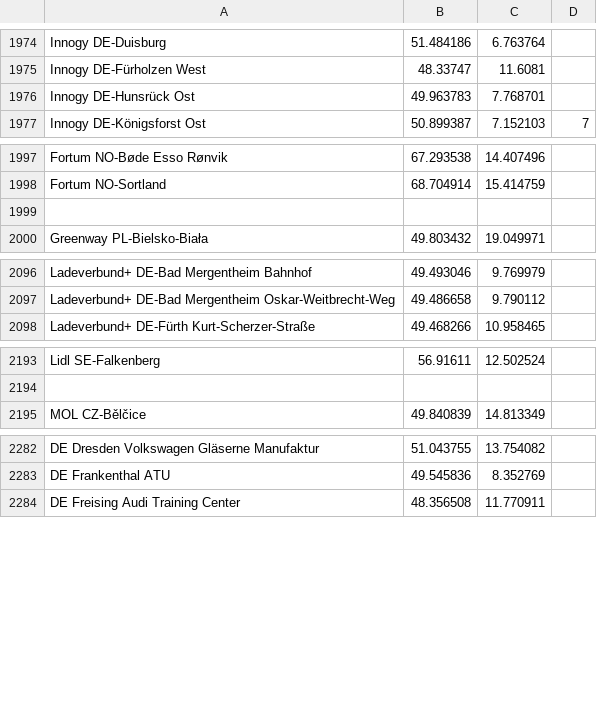
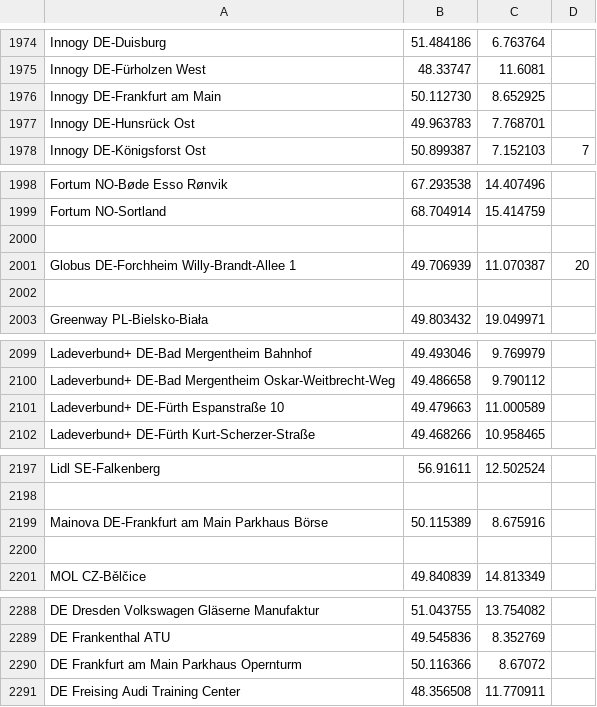
Before and after one commit to bassmaster187/TeslaLogger, a CSV file: TeslaLogger/bin/geofence.csv, drawn as a sheet; only a part is shown, gaps mark what is left out.

Commit message:
Update geofence.csv

```diff
--- a/TeslaLogger/bin/geofence.csv
+++ b/TeslaLogger/bin/geofence.csv
@@ -1975,2 +1975,3 @@ Innogy DE-Duisburg, 51.484186, 6.763764
 Innogy DE-Fürholzen West, 48.33747, 11.6081
+Innogy DE-Frankfurt am Main, 50.112730, 8.652925
 Innogy DE-Hunsrück Ost, 49.963783, 7.768701
@@ -1998,2 +1999,4 @@ Fortum NO-Bøde Esso Rønvik, 67.293538, 14.407496
 Fortum NO-Sortland, 68.704914, 15.414759
+
+Globus DE-Forchheim Willy-Brandt-Allee 1, 49.706939, 11.070387, 20
 
@@ -2097,2 +2100,3 @@ Ladeverbund+ DE-Bad Mergentheim Bahnhof, 49.493046,9.769979
 Ladeverbund+ DE-Bad Mergentheim Oskar-Weitbrecht-Weg, 49.486658,9.790112
+Ladeverbund+ DE-Fürth Espanstraße 10, 49.479663, 11.000589
 Ladeverbund+ DE-Fürth Kurt-Scherzer-Straße, 49.468266,10.958465
@@ -2194,2 +2198,4 @@ Lidl SE-Falkenberg, 56.91611,12.502524
 
+Mainova DE-Frankfurt am Main Parkhaus Börse, 50.115389, 8.675916
+
 MOL CZ-Bělčice, 49.840839,14.813349
@@ -2283,2 +2289,3 @@ DE Dresden Volkswagen Gläserne Manufaktur, 51.043755, 13.754082
 DE Frankenthal ATU, 49.545836, 8.352769
+DE Frankfurt am Main Parkhaus Opernturm, 50.116366, 8.67072
 DE Freising Audi Training Center, 48.356508, 11.770911
```
